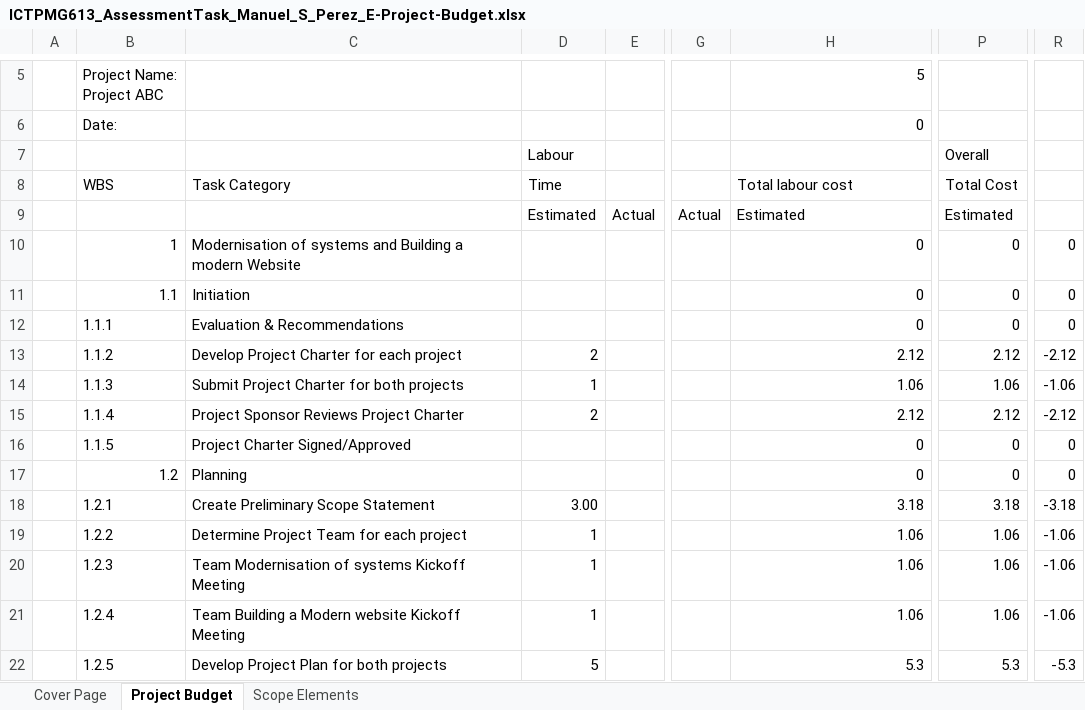
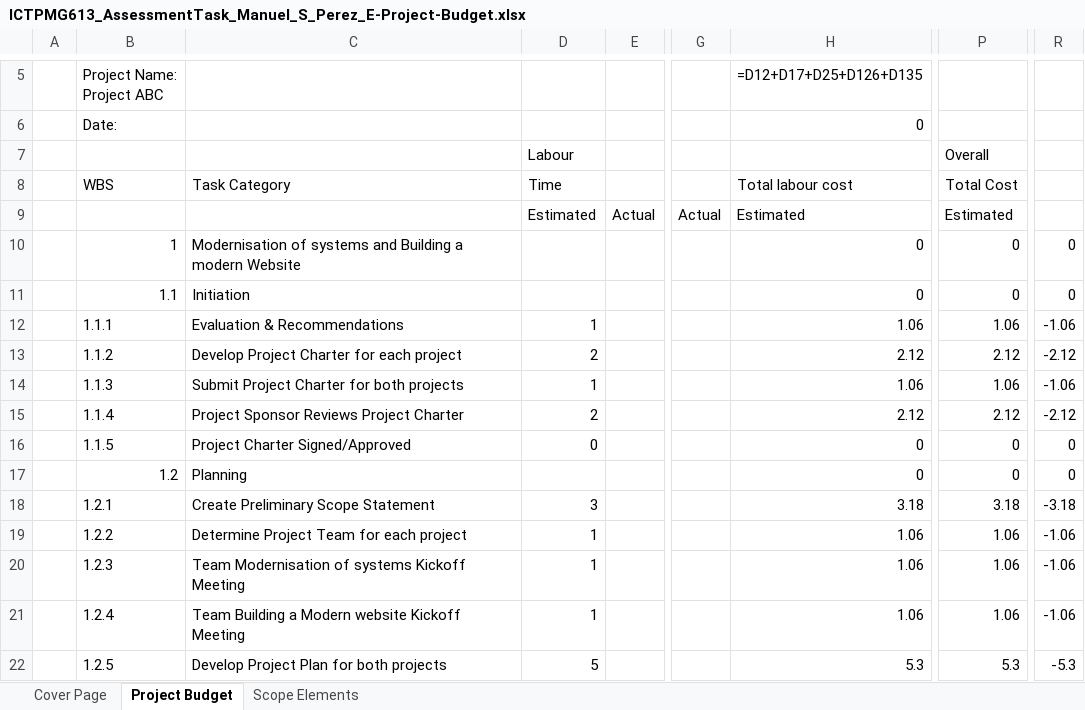
Before and after one commit to Advanced-Diploma-of-IT-Tel-Network-Eng/Assessments, an Excel workbook: TERM3/T3B1-ICTPMG613-Manage_ICT_project_plan/2-ICTPMG613-Assessment_Task 2/ICTPMG613_AssessmentTask_Manuel_S_Perez_E-Project-Budget.xlsx, sheet Project Budget, drawn as a sheet; only a part is shown, gaps mark what is left out; values as stored, in another font and other column widths than the file's, no cell formats; charts and pictures not drawn; the diff names each change by its address in the sheet, - before the commit and + after, or states it on an @@ line.

```diff
--- a/TERM3/T3B1-ICTPMG613-Manage_ICT_project_plan/2-ICTPMG613-Assessment_Task 2/ICTPMG613_AssessmentTask_Manuel_S_Perez_E-Project-Budget.xlsx (sheet Project Budget)
+++ b/TERM3/T3B1-ICTPMG613-Manage_ICT_project_plan/2-ICTPMG613-Assessment_Task 2/ICTPMG613_AssessmentTask_Manuel_S_Perez_E-Project-Budget.xlsx (sheet Project Budget)
-H5: 5
+H5: =D12+D17+D25+D126+D135
-D12: (empty)
+D12: 1
-H12 (=D12+D17+D25+D126+D135): 0
+H12 (=D12+D17+D25+D126+D135): 1.06
-P12: 0
+P12: 1.06
-R12: 0
+R12: -1.06
-D16: (empty)
+D16: 0
-D18: 3.00
+D18: 3
```
Also changed, not shown: cell formats, 1 other file.
